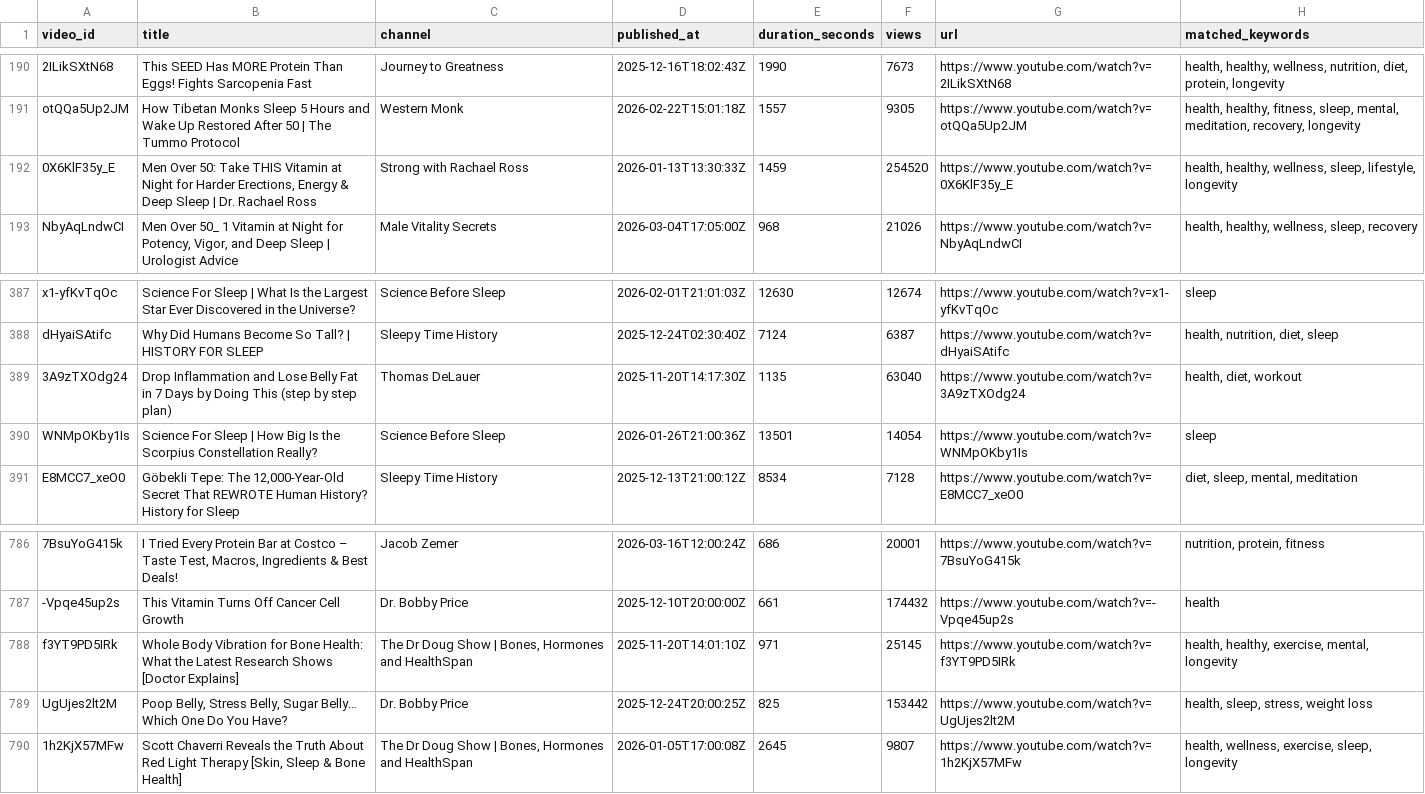
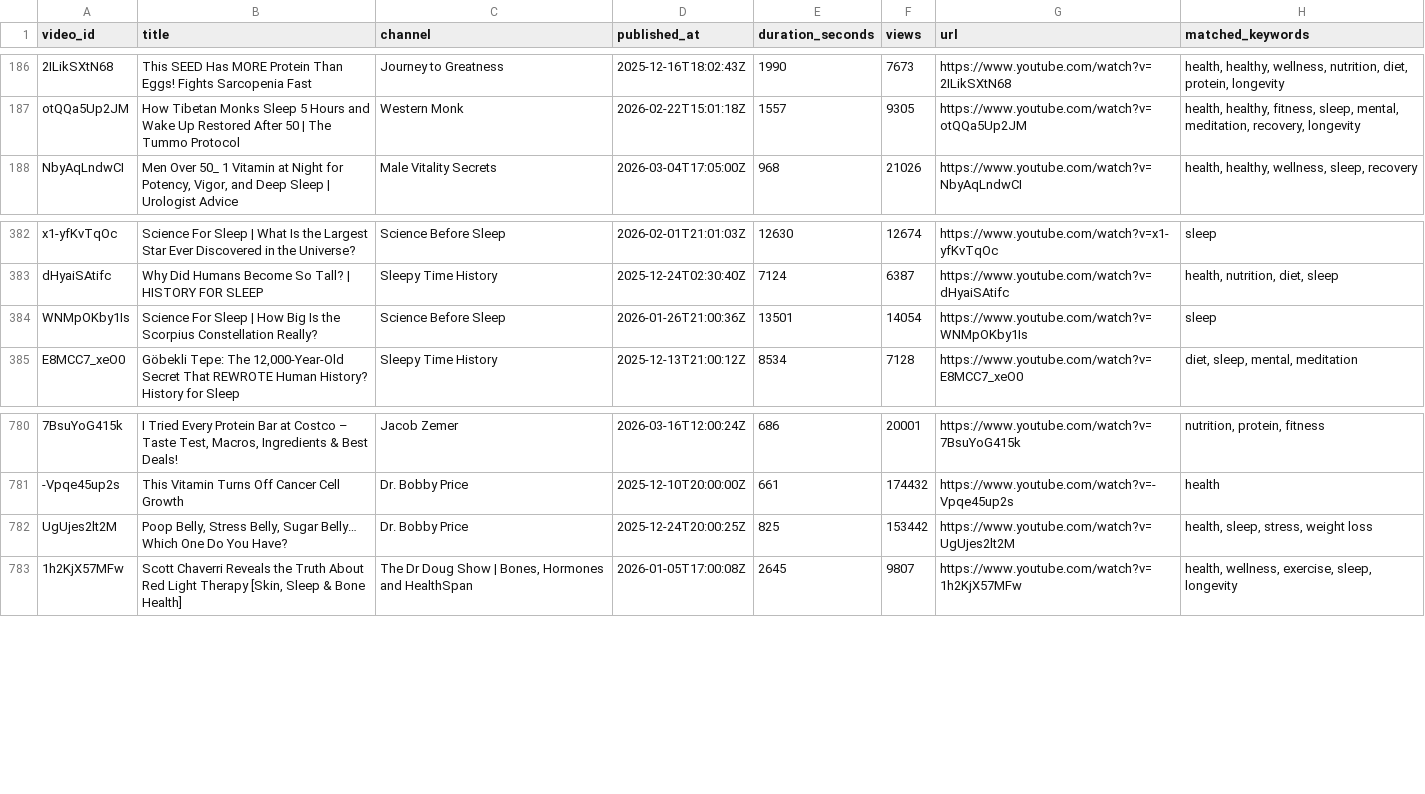
Before and after one commit to KBui4/YouTube-Intelligence-Platform, a CSV file: yt-health-agent/data/results.csv, drawn as a sheet; only a part is shown, gaps mark what is left out; removed rows and columns are numbered as before the commit, all else as after; the diff covers the shown part only; the diff names each change by its address in the sheet, - before the commit and + after, or states it on an @@ line.

Commit message:
Auto-commit data from VM at 2026-05-21 14:00:01

```diff
--- a/yt-health-agent/data/results.csv
+++ b/yt-health-agent/data/results.csv
-row 192: 0X6KlF35y_E | Men Over 50: Take THIS Vitamin at Night for Harder Erections, Energy & Deep Sleep | Dr. Rachael Ross | Strong with Rachael Ross | 2026-01-13T13:30:33Z | 1459 | 254520 | https://www.youtube.com/watch?v=0X6KlF35y_E | health, healthy, wellness, sleep, lifestyle, longevity
-row 389: 3A9zTXOdg24 | Drop Inflammation and Lose Belly Fat in 7 Days by Doing This (step by step plan) | Thomas DeLauer | 2025-11-20T14:17:30Z | 1135 | 63040 | https://www.youtube.com/watch?v=3A9zTXOdg24 | health, diet, workout
-row 788: f3YT9PD5IRk | Whole Body Vibration for Bone Health: What the Latest Research Shows [Doctor Explains] | The Dr Doug Show | Bones, Hormones and HealthSpan | 2025-11-20T14:01:10Z | 971 | 25145 | https://www.youtube.com/watch?v=f3YT9PD5IRk | health, healthy, exercise, mental, longevity
```
Also changed, not shown: 7 added rows and 4 removed rows elsewhere in this file, 10 other files.
